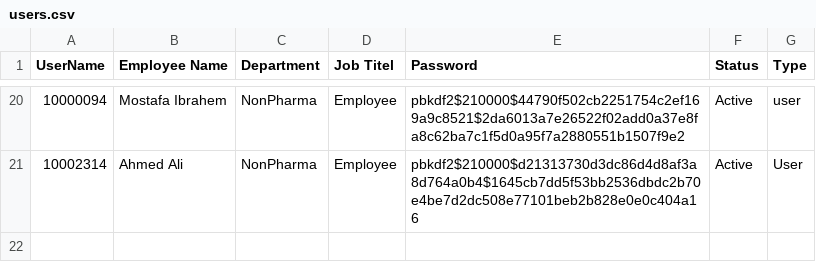
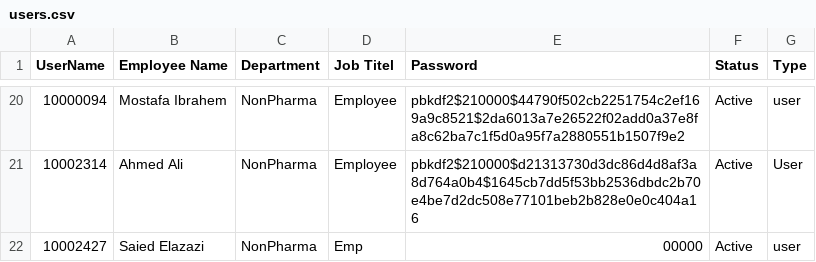
Before and after one commit to sysorapro/warehouse-scanner-Data, a CSV file: users.csv, drawn as a sheet; only a part is shown, gaps mark what is left out; the diff names each change by its address in the sheet, - before the commit and + after, or states it on an @@ line.

Commit message:
إضافة مستخدم إلى users.csv

```diff
--- a/users.csv
+++ b/users.csv
+row 22: 10002427 | Saied Elazazi | NonPharma | Emp | 00000 | Active | user
```
